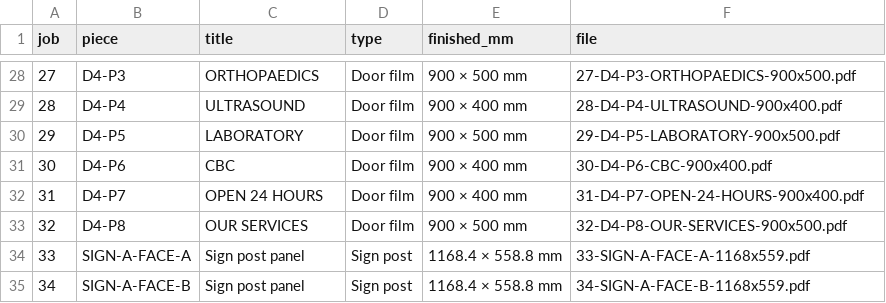
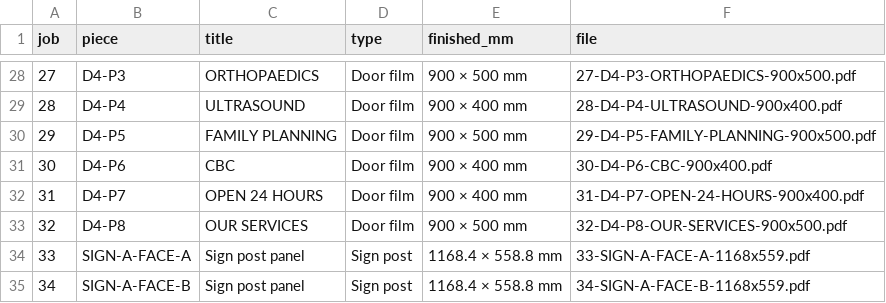
Before and after one commit to Gide26/Gide26, a CSV file: bcm/print/print-manifest.csv, drawn as a sheet; only a part is shown, gaps mark what is left out.

Commit message:
Door 4 panel 5: replace laboratory with family planning
Co-authored-by: arena-agent <297053741+arena-agent@users.noreply.github.com>

```diff
--- a/bcm/print/print-manifest.csv
+++ b/bcm/print/print-manifest.csv
@@ -29,3 +29,3 @@ job,piece,title,type,finished_mm,file
 28,D4-P4,ULTRASOUND,Door film,900 × 400 mm,28-D4-P4-ULTRASOUND-900x400.pdf
-29,D4-P5,LABORATORY,Door film,900 × 500 mm,29-D4-P5-LABORATORY-900x500.pdf
+29,D4-P5,FAMILY PLANNING,Door film,900 × 500 mm,29-D4-P5-FAMILY-PLANNING-900x500.pdf
 30,D4-P6,CBC,Door film,900 × 400 mm,30-D4-P6-CBC-900x400.pdf
```
Also changed, not shown: bcm/complete/MANIFEST.csv, 30 other files.
